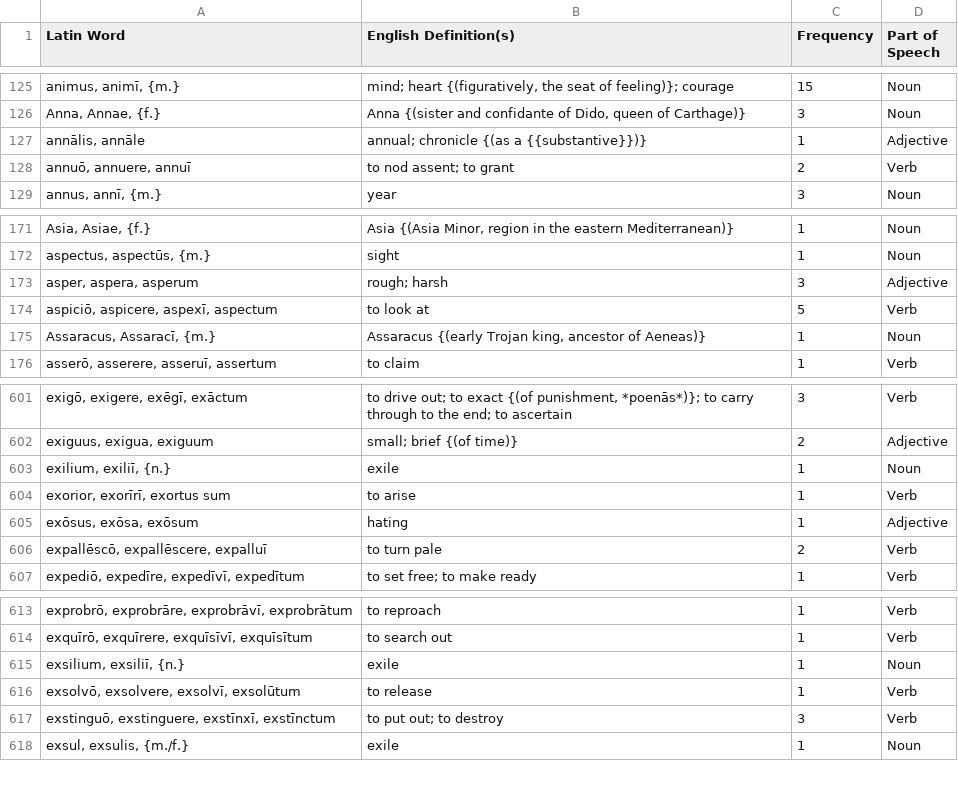
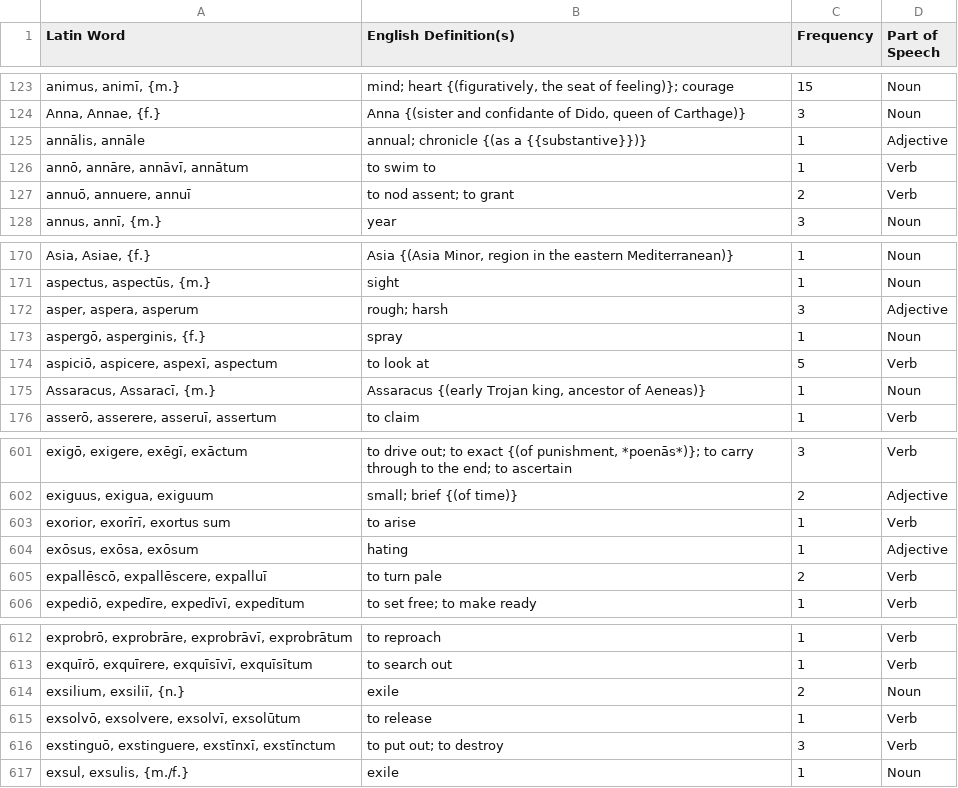
Before and after one commit to samuelshotchkiss-jpg/latindictionary-ece2627, a CSV file: vocabulary.csv, drawn as a sheet; only a part is shown, gaps mark what is left out; removed rows and columns are numbered as before the commit, all else as after; the diff covers the shown part only; the diff names each change by its address in the sheet, - before the commit and + after, or states it on an @@ line.

```diff
--- a/vocabulary.csv
+++ b/vocabulary.csv
+row 126: annō, annāre, annāvī, annātum | to swim to | 1 | Verb
+row 173: aspergō, asperginis, {f.} | spray | 1 | Noun
-row 603: exilium, exiliī, {n.} | exile | 1 | Noun
-C614 (Frequency): 1
+C614 (Frequency): 2
```
Also changed, not shown: 3 added rows and 5 removed rows elsewhere in this file.
